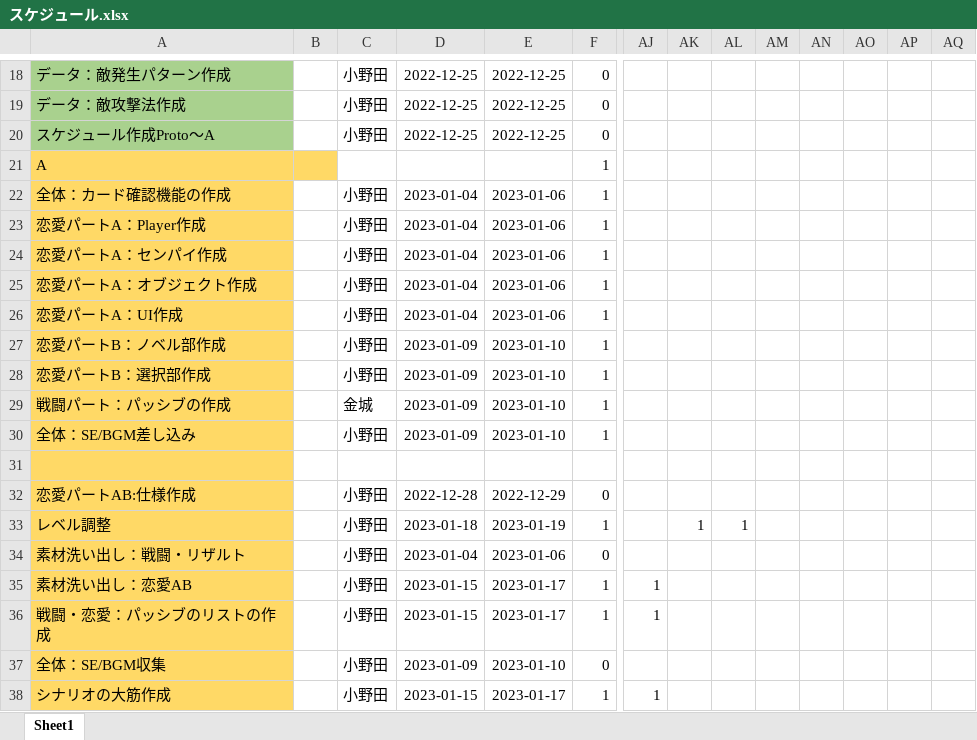
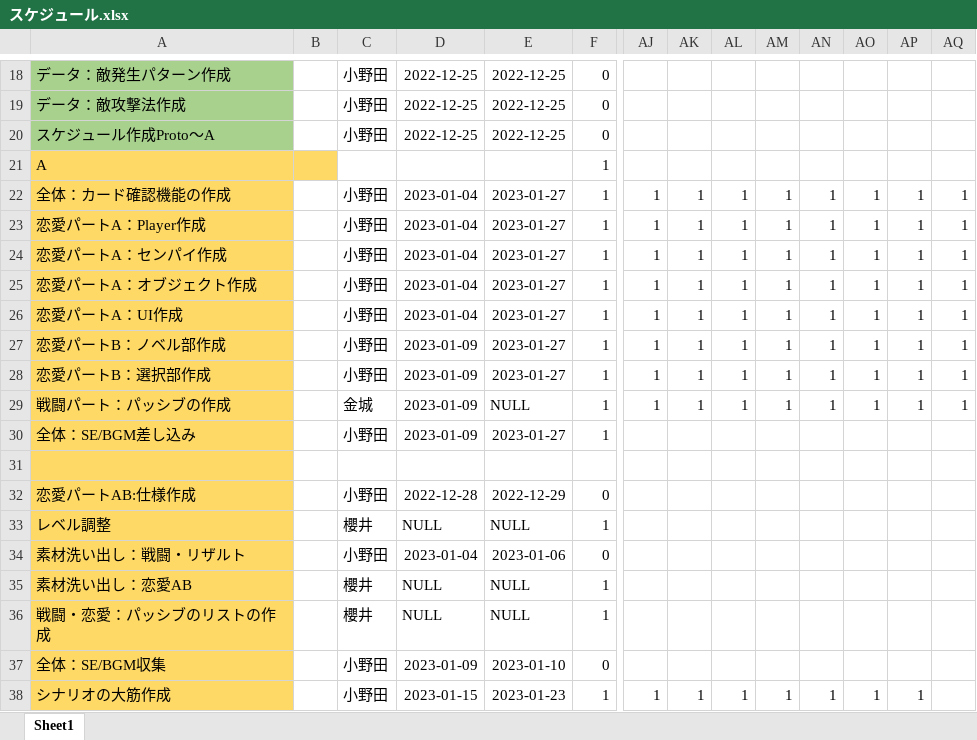
Before and after one commit to asaburo3983/LoveBullet, an Excel workbook: 管理/スケジュール/スケジュール.xlsx, sheet Sheet1, drawn as a sheet; only a part is shown, gaps mark what is left out; values as stored, in another font and other column widths than the file's, no borders; conditional formats not drawn; removed rows and columns are numbered as before the commit, all else as after; rows hold the shown columns only; the diff covers the shown part only; the diff names each change by its address in the sheet, - before the commit and + after, or states it on an @@ line.

Commit message:
スケジュール調整や恋愛システム

```diff
--- a/管理/スケジュール/スケジュール.xlsx (sheet Sheet1)
+++ b/管理/スケジュール/スケジュール.xlsx (sheet Sheet1)
-row 22: 全体：カード確認機能の作成 |  | 小野田 | 2023-01-04 | 2023-01-06 | 1
-row 23: 恋愛パートA：Player作成 |  | 小野田 | 2023-01-04 | 2023-01-06 | 1
-row 24: 恋愛パートA：センパイ作成 |  | 小野田 | 2023-01-04 | 2023-01-06 | 1
-row 25: 恋愛パートA：オブジェクト作成 |  | 小野田 | 2023-01-04 | 2023-01-06 | 1
-row 26: 恋愛パートA：UI作成 |  | 小野田 | 2023-01-04 | 2023-01-06 | 1
-row 27: 恋愛パートB：ノベル部作成 |  | 小野田 | 2023-01-09 | 2023-01-10 | 1
-row 28: 恋愛パートB：選択部作成 |  | 小野田 | 2023-01-09 | 2023-01-10 | 1
-row 29: 戦闘パート：パッシブの作成 |  | 金城 | 2023-01-09 | 2023-01-10 | 1
+row 22: 全体：カード確認機能の作成 |  | 小野田 | 2023-01-04 | 2023-01-27 | 1 | 1 | 1 | 1 | 1 | 1 | 1 | 1 | 1
+row 23: 恋愛パートA：Player作成 |  | 小野田 | 2023-01-04 | 2023-01-27 | 1 | 1 | 1 | 1 | 1 | 1 | 1 | 1 | 1
+row 24: 恋愛パートA：センパイ作成 |  | 小野田 | 2023-01-04 | 2023-01-27 | 1 | 1 | 1 | 1 | 1 | 1 | 1 | 1 | 1
+row 25: 恋愛パートA：オブジェクト作成 |  | 小野田 | 2023-01-04 | 2023-01-27 | 1 | 1 | 1 | 1 | 1 | 1 | 1 | 1 | 1
+row 26: 恋愛パートA：UI作成 |  | 小野田 | 2023-01-04 | 2023-01-27 | 1 | 1 | 1 | 1 | 1 | 1 | 1 | 1 | 1
+row 27: 恋愛パートB：ノベル部作成 |  | 小野田 | 2023-01-09 | 2023-01-27 | 1 | 1 | 1 | 1 | 1 | 1 | 1 | 1 | 1
+row 28: 恋愛パートB：選択部作成 |  | 小野田 | 2023-01-09 | 2023-01-27 | 1 | 1 | 1 | 1 | 1 | 1 | 1 | 1 | 1
+row 29: 戦闘パート：パッシブの作成 |  | 金城 | 2023-01-09 | NULL | 1 | 1 | 1 | 1 | 1 | 1 | 1 | 1 | 1
-E30: 2023-01-10
+E30: 2023-01-27
-row 33: レベル調整 |  | 小野田 | 2023-01-18 | 2023-01-19 | 1 |  | 1 | 1
+row 33: レベル調整 |  | 櫻井 | NULL | NULL | 1
-row 35: 素材洗い出し：恋愛AB |  | 小野田 | 2023-01-15 | 2023-01-17 | 1 | 1
-row 36: 戦闘・恋愛：パッシブのリストの作成 |  | 小野田 | 2023-01-15 | 2023-01-17 | 1 | 1
+row 35: 素材洗い出し：恋愛AB |  | 櫻井 | NULL | NULL | 1
+row 36: 戦闘・恋愛：パッシブのリストの作成 |  | 櫻井 | NULL | NULL | 1
-E38: 2023-01-17
+E38: 2023-01-23
-AK38: (empty)
+AK38: 1
-AL38: (empty)
+AL38: 1
-AM38: (empty)
+AM38: 1
-AN38: (empty)
+AN38: 1
-AO38: (empty)
+AO38: 1
-AP38: (empty)
+AP38: 1
```
Also changed, not shown: 4 added rows, 4 removed rows and 53 edited cells elsewhere in this sheet, formulas that keep their value, 管理/素材用エクセル/素材リスト_テクスチャ.xlsx, 19 other files.
